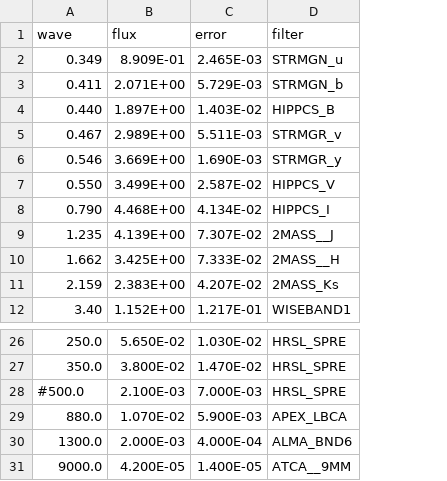
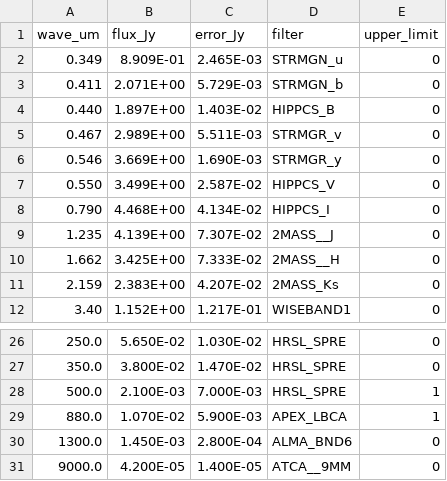
Before and after one commit to ICSM/ampere, a CSV file: examples/star_disc/HD105_SED.csv, drawn as a sheet; only a part is shown, gaps mark what is left out; the diff names each change by its address in the sheet, - before the commit and + after, or states it on an @@ line.

Commit message:
Update HD105_SED.csv
Revised ALMA Band 6 measurement, added units to column headers, and added upper limit column to data file.

```diff
--- a/examples/star_disc/HD105_SED.csv
+++ b/examples/star_disc/HD105_SED.csv
+column E (upper_limit), rows 2-12: all 0; rows 26-31: 0 | 0 | 1 | 1 | 0 | 0
-A1: wave
+A1: wave_um
-B1: flux
+B1: flux_Jy
-C1: error
+C1: error_Jy
-A28 (wave_um): #500.0
+A28 (wave_um): 500.0
-B30 (flux_Jy): 2.000E-03
+B30 (flux_Jy): 1.450E-03
-C30 (error_Jy): 4.000E-04
+C30 (error_Jy): 2.800E-04
```
